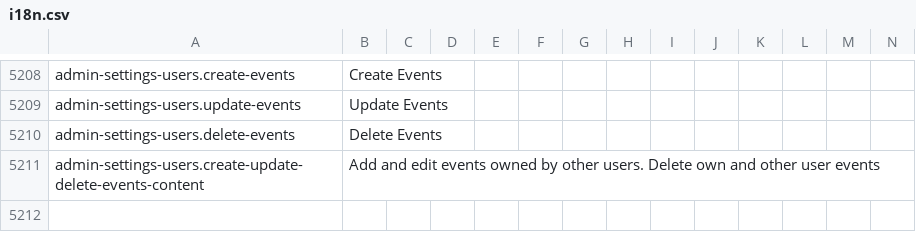
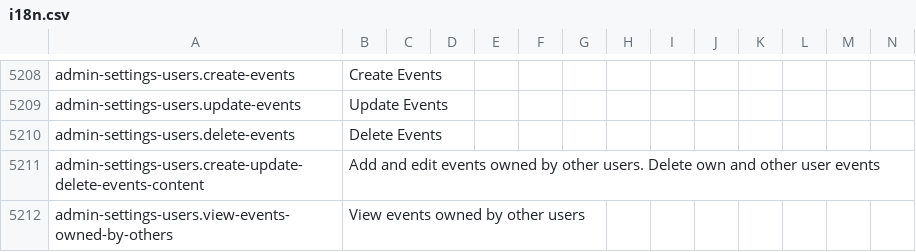
Before and after one commit to polobit/testproject, a CSV file: agile-frontend/WebContent/locales/csv/i18n.csv, drawn as a sheet; only a part is shown, gaps mark what is left out; rows hold the shown columns only; the diff names each change by its address in the sheet, - before the commit and + after, or states it on an @@ line.

Commit message:
Events acls text changes

```diff
--- a/agile-frontend/WebContent/locales/csv/i18n.csv
+++ b/agile-frontend/WebContent/locales/csv/i18n.csv
+row 5212: admin-settings-users.view-events-owned-by-others | View events owned by other users
```
Also changed, not shown: 1 other file.
